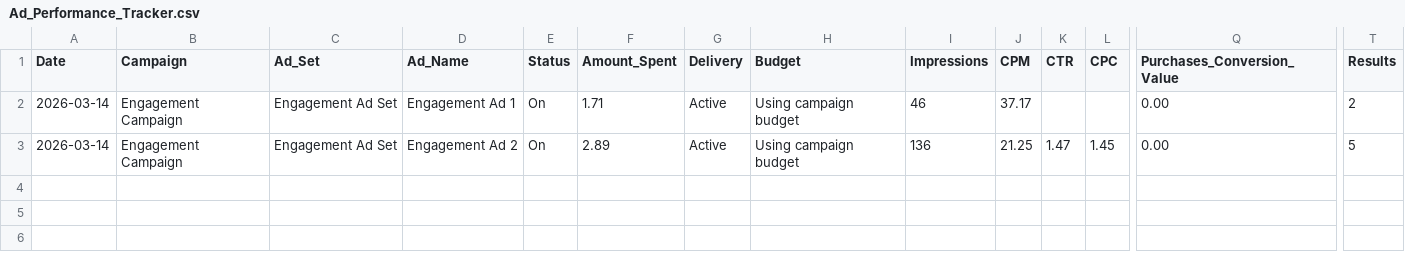
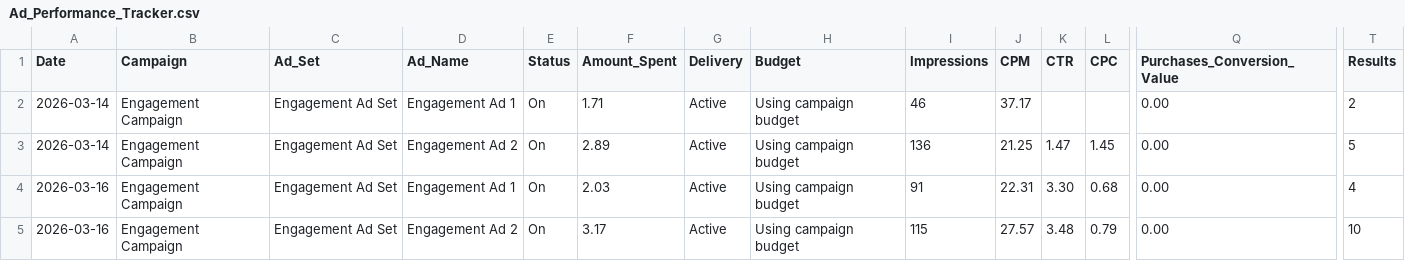
Before and after one commit to nateframe34-hub/CC-Nate, a CSV file: current-brand/tracking/Ad_Performance_Tracker.csv, drawn as a sheet; only a part is shown, gaps mark what is left out; rows hold the shown columns only; the diff names each change by its address in the sheet, - before the commit and + after, or states it on an @@ line.

```diff
--- a/current-brand/tracking/Ad_Performance_Tracker.csv
+++ b/current-brand/tracking/Ad_Performance_Tracker.csv
+row 4: 2026-03-16 | Engagement Campaign | Engagement Ad Set | Engagement Ad 1 | On | 2.03 | Active | Using campaign budget | 91 | 22.31 | 3.30 | 0.68 | 0.00 | 4
+row 5: 2026-03-16 | Engagement Campaign | Engagement Ad Set | Engagement Ad 2 | On | 3.17 | Active | Using campaign budget | 115 | 27.57 | 3.48 | 0.79 | 0.00 | 10
```
